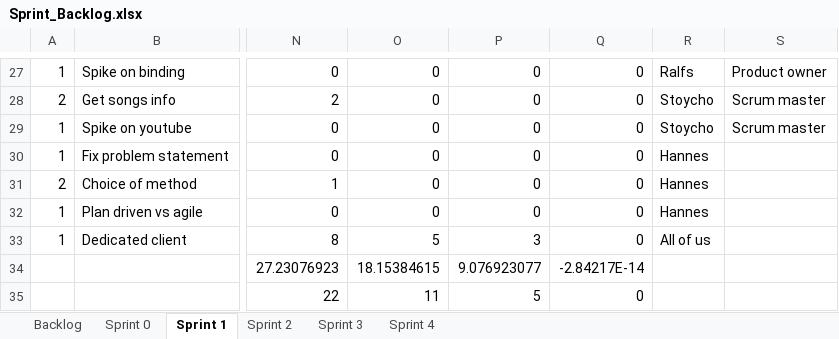
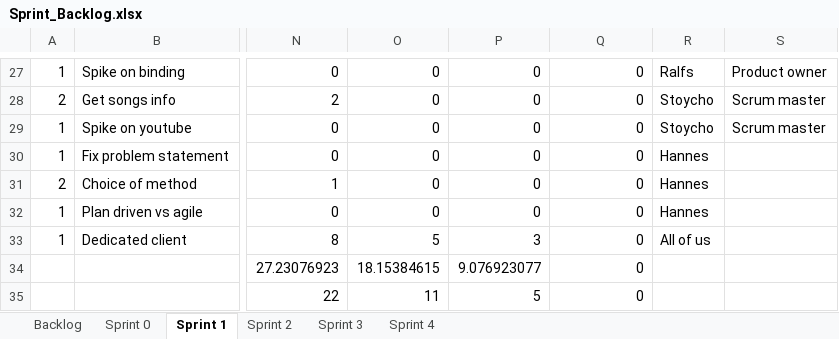
Before and after one commit to bubriks/Turakas, an Excel workbook: project/SystemDev/Sprint_Backlog.xlsx, sheet Sprint 1, drawn as a sheet; only a part is shown, gaps mark what is left out; values as stored, in another font and other column widths than the file's, no borders; charts and pictures and table styles not drawn; the diff names each change by its address in the sheet, - before the commit and + after, or states it on an @@ line.

```diff
--- a/project/SystemDev/Sprint_Backlog.xlsx (sheet Sprint 1)
+++ b/project/SystemDev/Sprint_Backlog.xlsx (sheet Sprint 1)
-Q34: -2.84217E-14
+Q34: 0
```
Also changed, not shown: sheet Sprint 4, charts or pictures, 23 other files.
